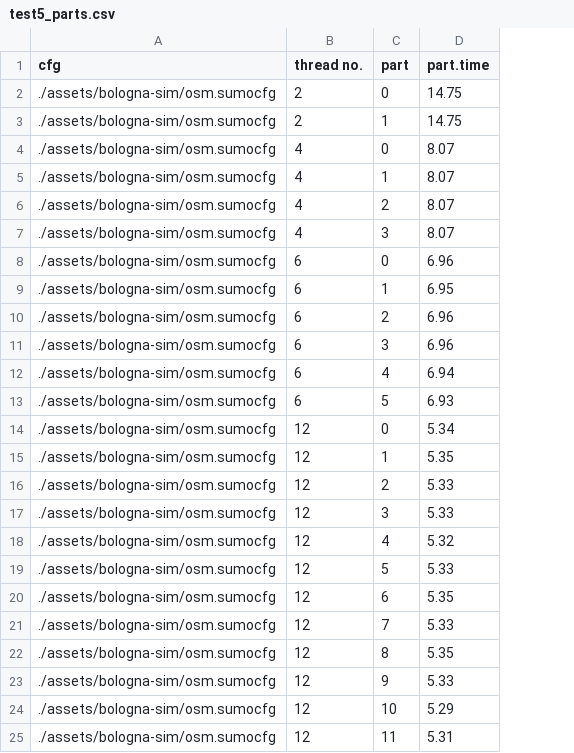
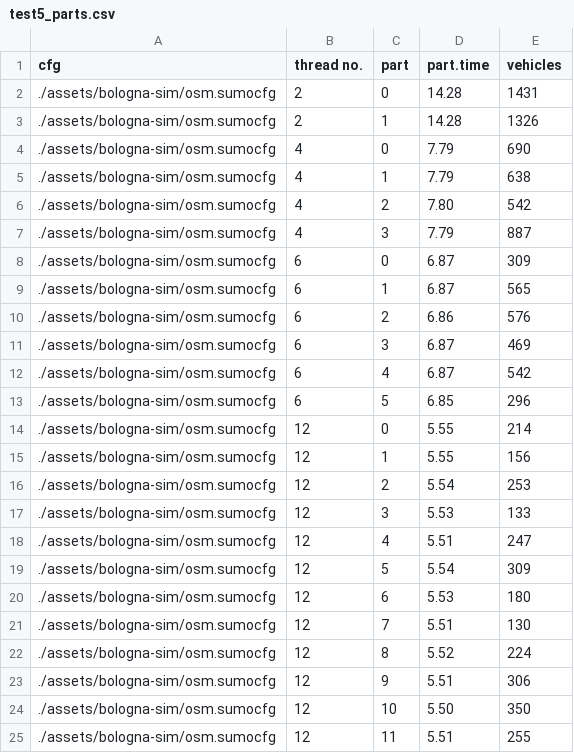
Before and after one commit to filloax/Parallel-Sumo, a CSV file: testResults/test5_parts.csv, drawn as a sheet; the diff names each change by its address in the sheet, - before the commit and + after, or states it on an @@ line.

Commit message:
update performance measures launch with tot vehicles

```diff
--- a/testResults/test5_parts.csv
+++ b/testResults/test5_parts.csv
+column E (vehicles), rows 2-25: 1431 | 1326 | 690 | 638 | 542 | 887 | 309 | 565 | 576 | 469 | 542 | 296 | 214 | 156 | 253 | 133 | 247 | 309 | 180 | 130 | 224 | 306 | 350 | 255
-D2:D3 (part.time): 14.75
+D2:D3 (part.time): 14.28
-D4:D5 (part.time): 8.07
+D4:D5 (part.time): 7.79
-D6 (part.time): 8.07
+D6 (part.time): 7.80
-D7 (part.time): 8.07
+D7 (part.time): 7.79
-D8 (part.time): 6.96
+D8 (part.time): 6.87
-D9 (part.time): 6.95
+D9 (part.time): 6.87
-D10 (part.time): 6.96
+D10 (part.time): 6.86
-D11 (part.time): 6.96
+D11 (part.time): 6.87
-D12 (part.time): 6.94
+D12 (part.time): 6.87
-D13 (part.time): 6.93
+D13 (part.time): 6.85
-D14 (part.time): 5.34
+D14 (part.time): 5.55
-D15 (part.time): 5.35
+D15 (part.time): 5.55
-D16 (part.time): 5.33
+D16 (part.time): 5.54
-D17 (part.time): 5.33
+D17 (part.time): 5.53
-D18 (part.time): 5.32
+D18 (part.time): 5.51
-D19 (part.time): 5.33
+D19 (part.time): 5.54
-D20 (part.time): 5.35
+D20 (part.time): 5.53
-D21 (part.time): 5.33
+D21 (part.time): 5.51
-D22 (part.time): 5.35
+D22 (part.time): 5.52
-D23 (part.time): 5.33
+D23 (part.time): 5.51
-D24 (part.time): 5.29
+D24 (part.time): 5.50
-D25 (part.time): 5.31
+D25 (part.time): 5.51
```
Also changed, not shown: testResults/test5.csv, 1 other file.
